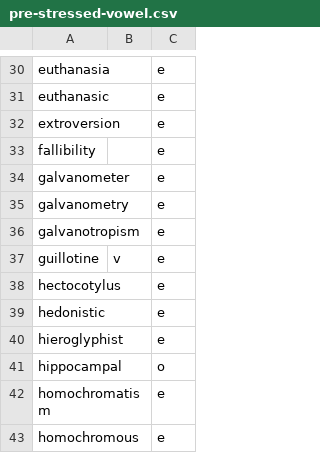
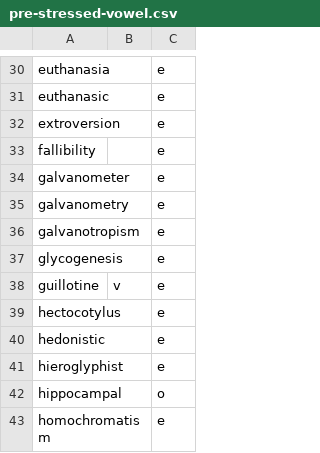
Before and after one commit to ChristianSi/lytspel, a CSV file: data/pre-stressed-vowel.csv, drawn as a sheet; only a part is shown, gaps mark what is left out; the shorter side is filled out with more unchanged rows.

Commit message:
Add custom entry

```diff
--- a/data/pre-stressed-vowel.csv
+++ b/data/pre-stressed-vowel.csv
@@ -36,2 +36,3 @@ galvanometry,,e
 galvanotropism,,e
+glycogenesis,,e
 guillotine,v,e
```
